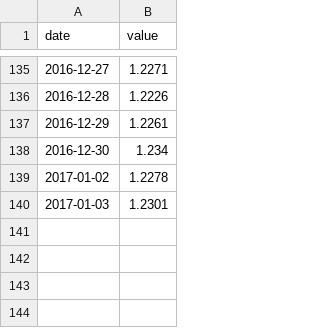
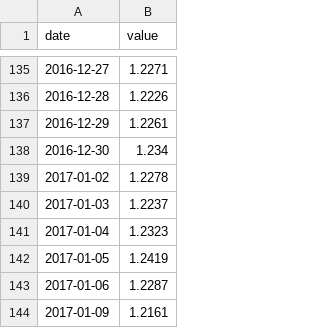
Before and after one commit to ft-interactive/bare-metalsmith, a CSV file: src/gdpusd.csv, drawn as a sheet; only a part is shown, gaps mark what is left out.

Commit message:
Update CSV

```diff
--- a/src/gdpusd.csv
+++ b/src/gdpusd.csv
@@ -139,2 +139,6 @@ date,value
 2017-01-02,1.2278
-2017-01-03,1.2301
+2017-01-03,1.2237
+2017-01-04,1.2323
+2017-01-05,1.2419
+2017-01-06,1.2287
+2017-01-09,1.2161
```
